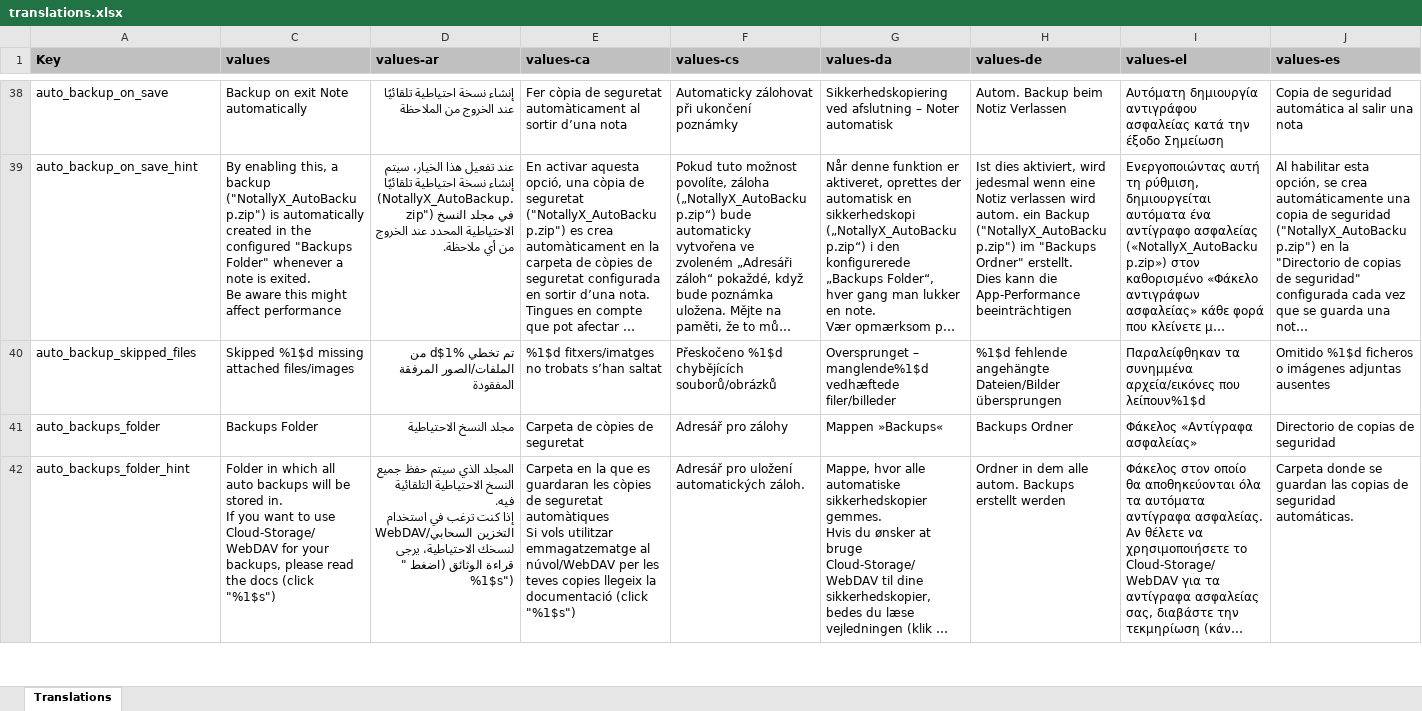
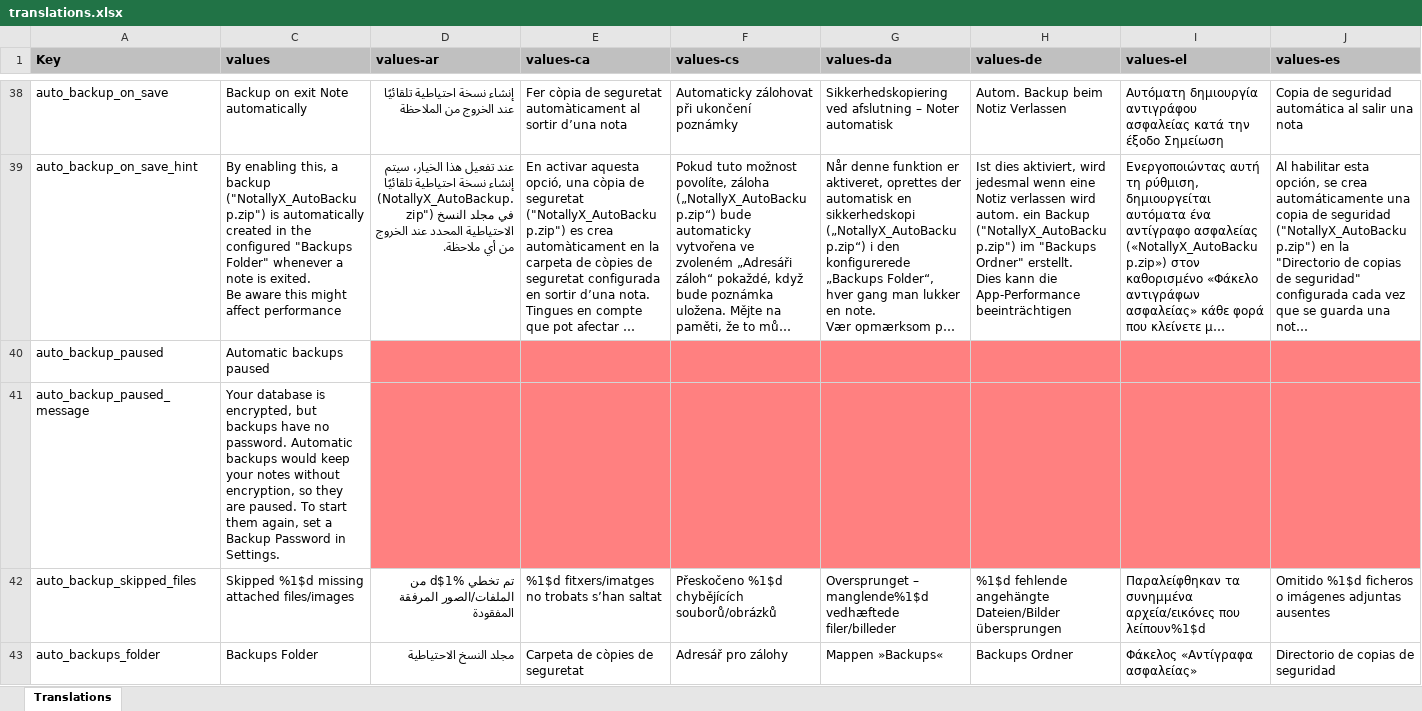
Before and after one commit to Turtlecute33/NotallyXYZ, an Excel workbook: android/app/translations.xlsx, sheet Translations, drawn as a sheet; only a part is shown, gaps mark what is left out; the shorter side is filled out with more unchanged rows; long unchanged cells end in …; values as stored, in another font and other column widths than the file's, no borders; charts and pictures not drawn; rows hold the shown columns only; the diff names each change by its address in the sheet, - before the commit and + after, or states it on an @@ line.

Commit message:
Android: no plain database in automatic backups of an encrypted database
With database encryption on and no backup password, the automatic backups
(daily and on note exit) put a decrypted copy of the database into a ZIP
without a password, in the shared Android/media folder.

Now, in that case, the app does not write the automatic backups. It shows a
notification that asks for a backup password in Settings. When a password is
set, or encryption is turned off, the backups work as before. Without
database encryption nothing changes. A manual "Export backup" is not
changed. README says this.

Findings: AND-003, M-075, UI-018.

```diff
--- a/android/app/translations.xlsx (sheet Translations)
+++ b/android/app/translations.xlsx (sheet Translations)
+row 40: auto_backup_paused | Automatic backups paused
+row 41: auto_backup_paused_message | Your database is encrypted, but backups have no password. Automatic backups would keep your notes without encryption, so they are paused. To start them again, set a Backup Password in Settings.
```
Also changed, not shown: hidden cells, 4 other files.
